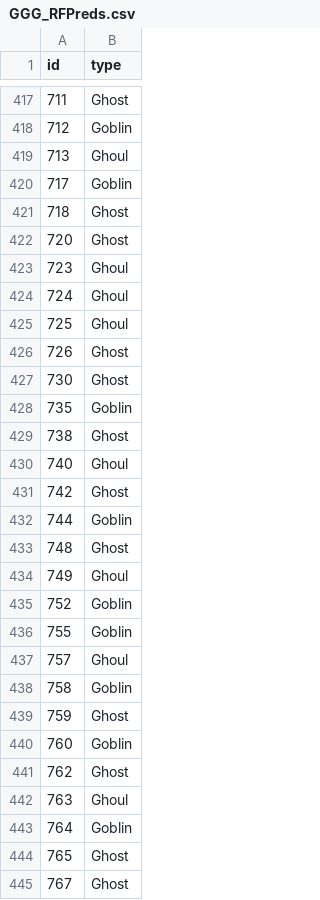
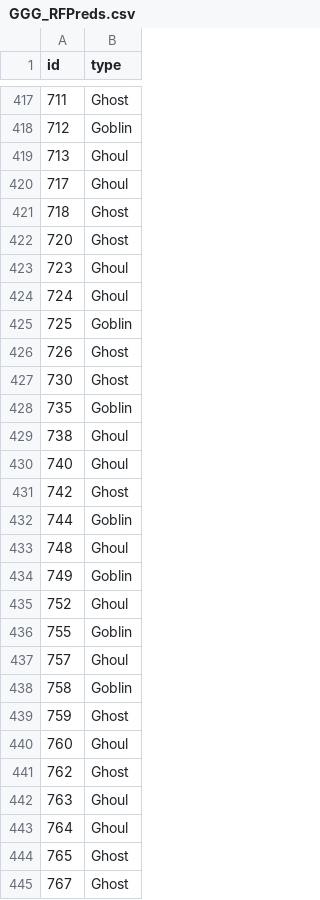
Before and after one commit to 22jacobsmith/GhoulsGoblinsGhosts, a CSV file: GGG_RFPreds.csv, drawn as a sheet; only a part is shown, gaps mark what is left out; the diff covers the shown part only.

```diff
--- a/GGG_RFPreds.csv
+++ b/GGG_RFPreds.csv
@@ -419,3 +419,3 @@ id,type
 713,Ghoul
-717,Goblin
+717,Ghoul
 718,Ghost
@@ -424,3 +424,3 @@ id,type
 724,Ghoul
-725,Ghoul
+725,Goblin
 726,Ghost
@@ -428,3 +428,3 @@ id,type
 735,Goblin
-738,Ghost
+738,Ghoul
 740,Ghoul
@@ -432,5 +432,5 @@ id,type
 744,Goblin
-748,Ghost
-749,Ghoul
-752,Goblin
+748,Ghoul
+749,Goblin
+752,Ghoul
 755,Goblin
@@ -439,6 +439,6 @@ id,type
 759,Ghost
-760,Goblin
+760,Ghoul
 762,Ghost
 763,Ghoul
-764,Goblin
+764,Ghoul
 765,Ghost
```
Also changed, not shown: 67 edited cells elsewhere in this file, GGG_BoostPreds.csv, GGG_MN_REG_Preds.csv, 2 other files.
